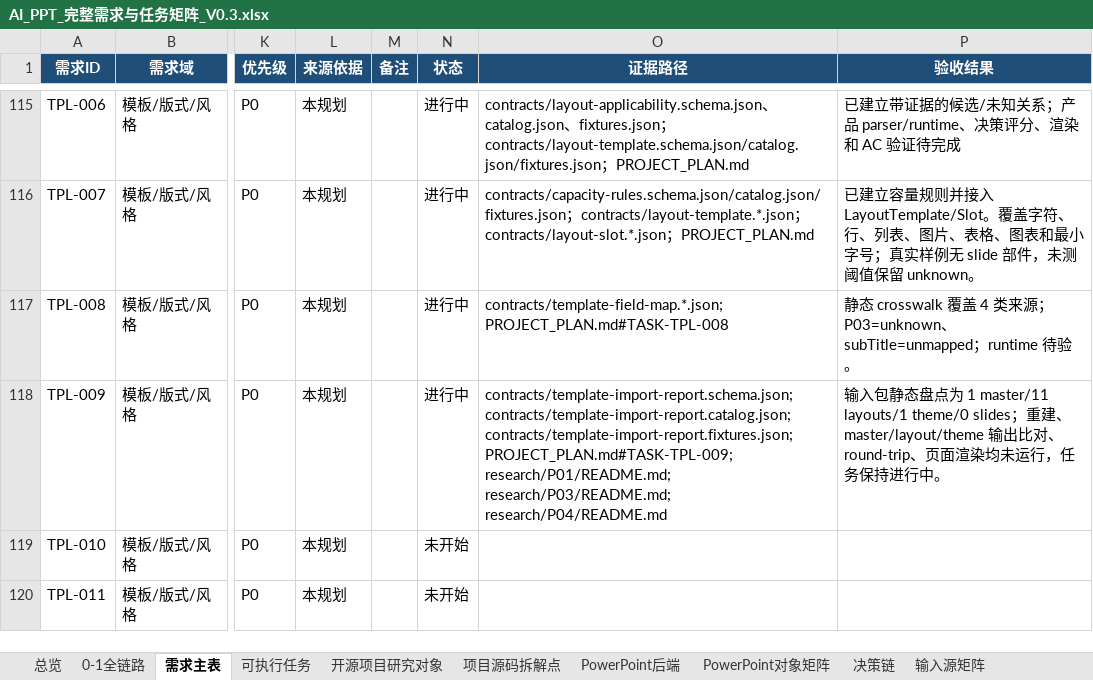
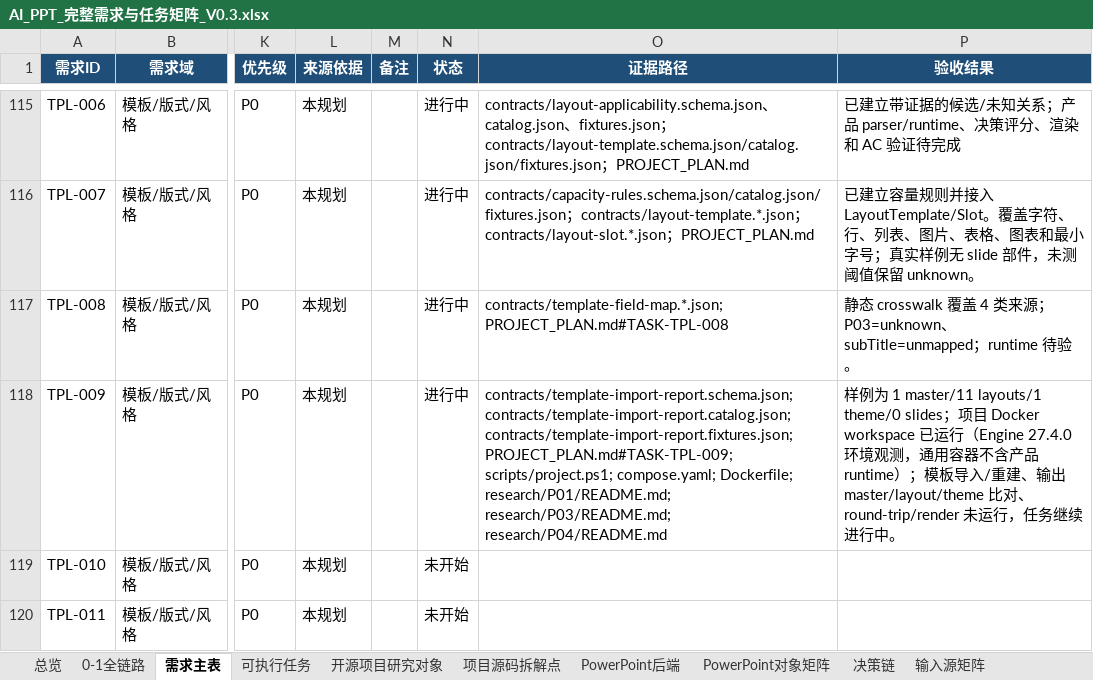
Before and after one commit to XXYoLoong/YoloongPPT, an Excel workbook: AI_PPT_完整需求与任务矩阵_V0.3.xlsx, sheet 需求主表, drawn as a sheet; only a part is shown, gaps mark what is left out; values as stored, in another font and other column widths than the file's, no borders; conditional formats and table styles not drawn; the diff names each change by its address in the sheet, - before the commit and + after, or states it on an @@ line.

```diff
--- a/AI_PPT_完整需求与任务矩阵_V0.3.xlsx (sheet 需求主表)
+++ b/AI_PPT_完整需求与任务矩阵_V0.3.xlsx (sheet 需求主表)
-O118 (证据路径): …contracts/template-import-report.fixtures.json; PROJECT_PLAN.md#TASK-TPL-009; research/P01/README.md; research/P03/README.md;…
+O118 (证据路径): …contracts/template-import-report.fixtures.json; PROJECT_PLAN.md#TASK-TPL-009; scripts/project.ps1; compose.yaml; Dockerfile; research/P01/README.md; research/P03/README.md;…
-P118 (验收结果): 输入包静态盘点为 1 master/11 layouts/1 theme/0 slides；重建、master/layout/theme 输出比对、round-trip、页面渲染均未运行，任务保持进行中。
+P118 (验收结果): 样例为 1 master/11 layouts/1 theme/0 slides；项目 Docker workspace 已运行（Engine 27.4.0 环境观测，通用容器不含产品 runtime）；模板导入/重建、输出 master/layout/theme 比对、round-trip/render 未运行，任务继续进行中。
```
Also changed, not shown: sheet 可执行任务, charts or pictures, 4 other files.
